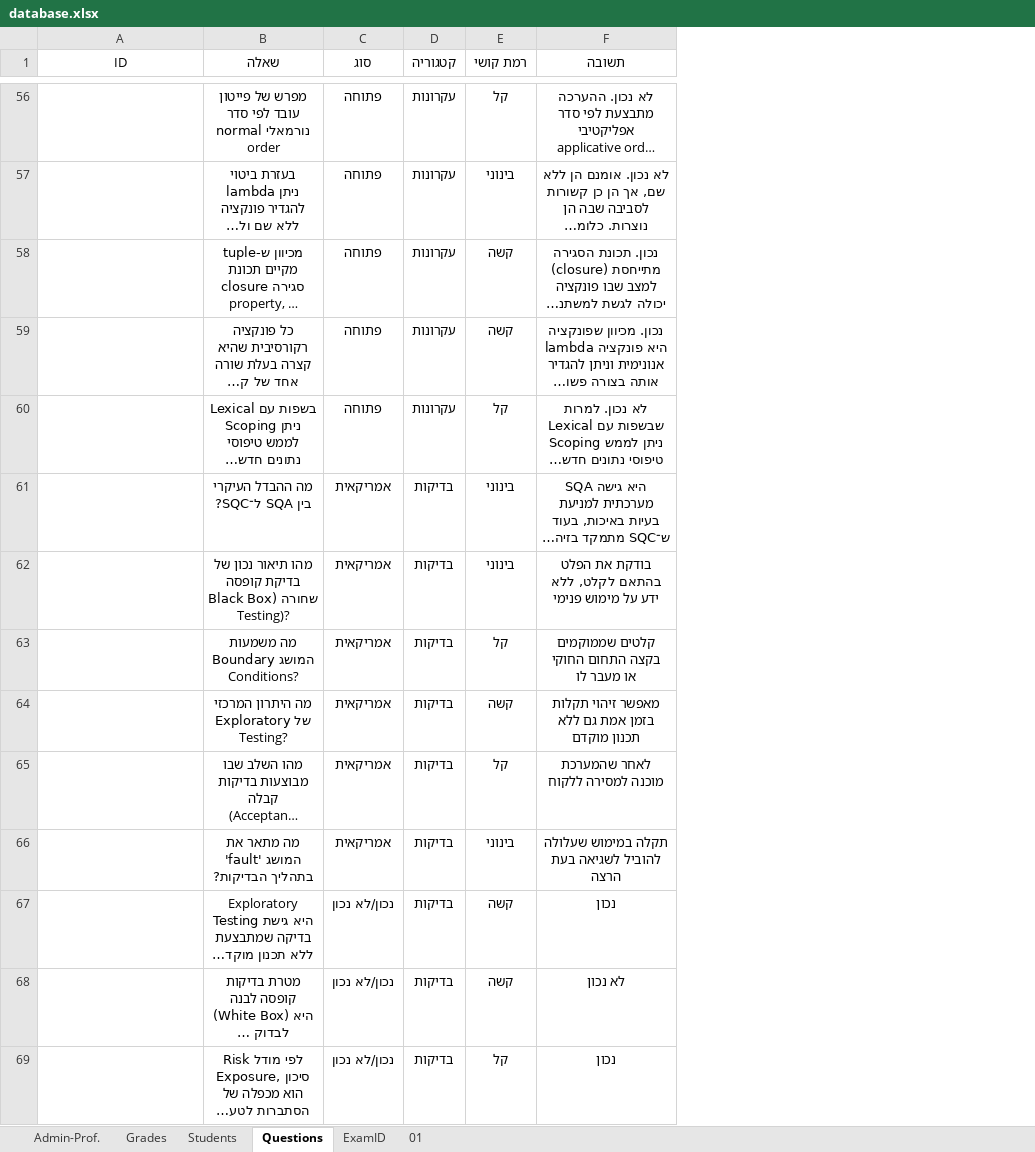
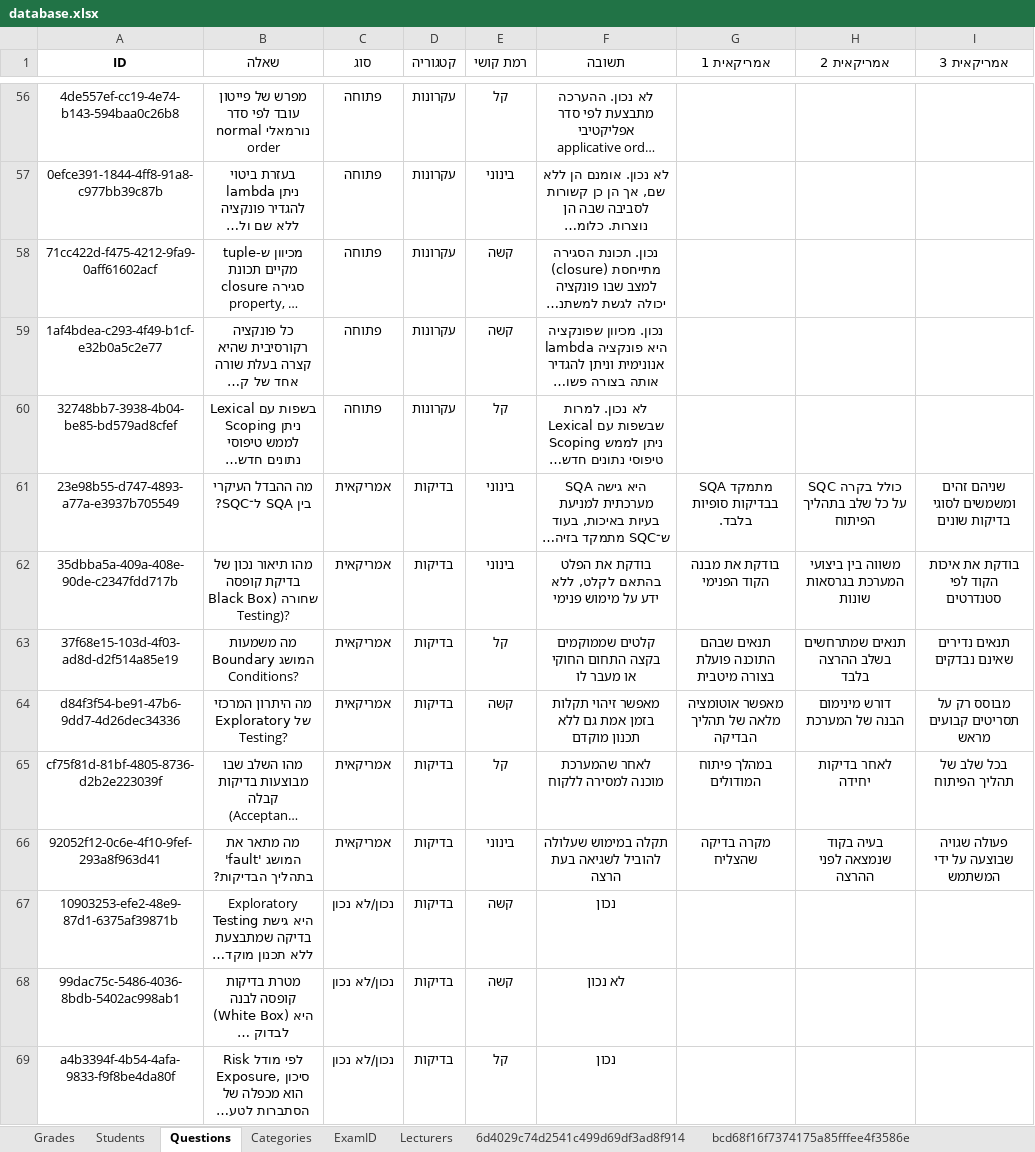
Before and after one commit to ayalafaber/Exam_Questioner, an Excel workbook: database.xlsx, sheet Questions, drawn as a sheet; only a part is shown, gaps mark what is left out; long unchanged cells end in …; values as stored, in another font and other column widths than the file's, no borders; the diff covers the shown part only; the diff names each change by its address in the sheet, - before the commit and + after, or states it on an @@ line.

```diff
--- a/database.xlsx (sheet Questions)
+++ b/database.xlsx (sheet Questions)
-sheet tab: Admin-Prof.
-sheet tab: 01
+sheet tab: Categories
+sheet tab: Lecturers
+sheet tab: 6d4029c74d2541c499d69df3ad8f914
+sheet tab: bcd68f16f7374175a85fffee4f3586e
+column G (אמריקאית 1), rows 61-66: SQA מתמקד בבדיקות סופיות בלבד. | בודקת את מבנה הקוד הפנימי | תנאים שבהם התוכנה פועלת בצורה מיטבית | מאפשר אוטומציה מלאה של תהליך הבדיקה | במהלך פיתוח המודולים | מקרה בדיקה שהצליח
+column H (אמריקאית 2), rows 61-66: SQC כולל בקרה על כל שלב בתהליך הפיתוח | משווה בין ביצועי המערכת בגרסאות שונות | תנאים שמתרחשים בשלב ההרצה בלבד | דורש מינימום הבנה של המערכת | לאחר בדיקות יחידה | בעיה בקוד שנמצאה לפני ההרצה
+column I (אמריקאית 3), rows 61-66: שניהם זהים ומשמשים לסוגי בדיקות שונים | בודקת את איכות הקוד לפי סטנדרטים | תנאים נדירים שאינם נבדקים | מבוסס רק על תסריטים קבועים מראש | בכל שלב של תהליך הפיתוח | פעולה שגויה שבוצעה על ידי המשתמש
-A1:F1 bold: off
+A1:F1 bold: on
-A56 (ID): (empty)
+A56 (ID): 4de557ef-cc19-4e74-b143-594baa0c26b8
-A57 (ID): (empty)
+A57 (ID): 0efce391-1844-4ff8-91a8-c977bb39c87b
-A58 (ID): (empty)
+A58 (ID): 71cc422d-f475-4212-9fa9-0aff61602acf
-A59 (ID): (empty)
+A59 (ID): 1af4bdea-c293-4f49-b1cf-e32b0a5c2e77
-A60 (ID): (empty)
+A60 (ID): 32748bb7-3938-4b04-be85-bd579ad8cfef
-A61 (ID): (empty)
+A61 (ID): 23e98b55-d747-4893-a77a-e3937b705549
-A62 (ID): (empty)
+A62 (ID): 35dbba5a-409a-408e-90de-c2347fdd717b
-A63 (ID): (empty)
+A63 (ID): 37f68e15-103d-4f03-ad8d-d2f514a85e19
-A64 (ID): (empty)
+A64 (ID): d84f3f54-be91-47b6-9dd7-4d26dec34336
-A65 (ID): (empty)
+A65 (ID): cf75f81d-81bf-4805-8736-d2b2e223039f
-A66 (ID): (empty)
+A66 (ID): 92052f12-0c6e-4f10-9fef-293a8f963d41
-A67 (ID): (empty)
+A67 (ID): 10903253-efe2-48e9-87d1-6375af39871b
-A68 (ID): (empty)
+A68 (ID): 99dac75c-5486-4036-8bdb-5402ac998ab1
-A69 (ID): (empty)
+A69 (ID): a4b3394f-4b54-4afa-9833-f9f8be4da80f
```
Also changed, not shown: 4 added rows, 1 removed row and 78 edited cells elsewhere in this sheet, sheet Grades, sheet ExamID, sheet Students, other sheet tabs.
